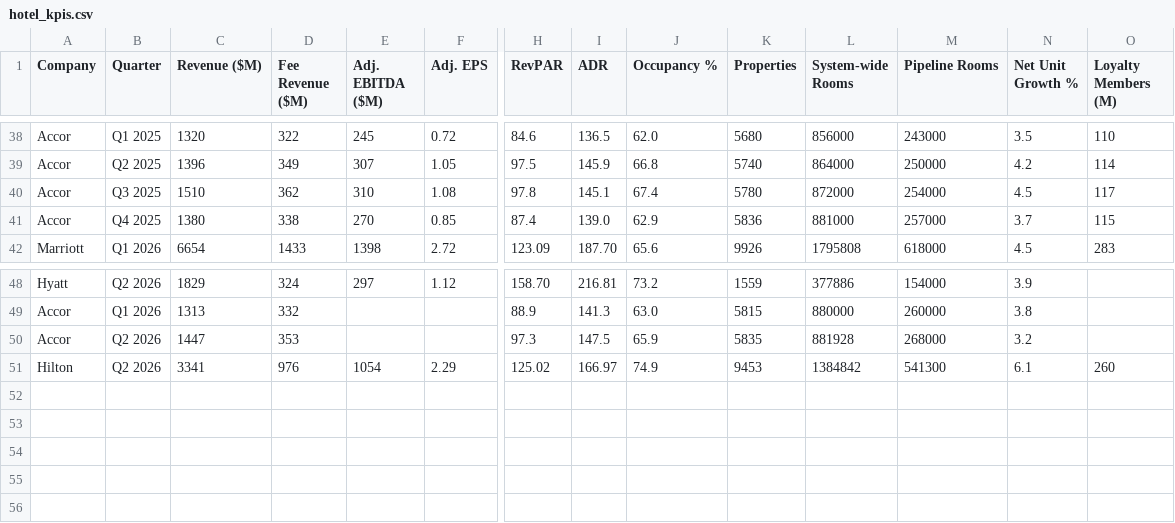
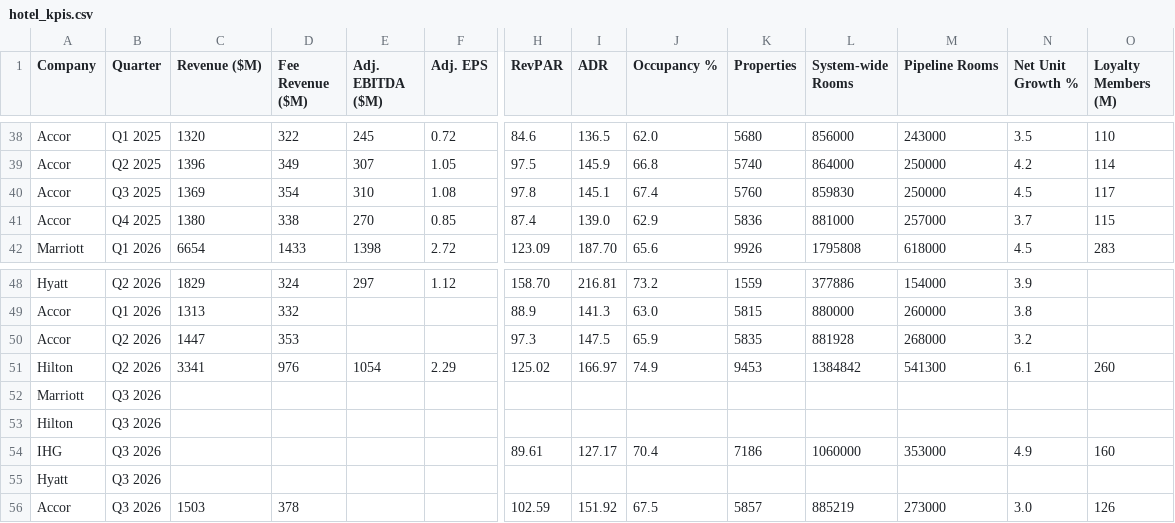
Before and after one commit to amandaseifried/hospitality-dashboard, a CSV file: data/hotel_kpis.csv, drawn as a sheet; only a part is shown, gaps mark what is left out; rows hold the shown columns only; the diff names each change by its address in the sheet, - before the commit and + after, or states it on an @@ line.

```diff
--- a/data/hotel_kpis.csv
+++ b/data/hotel_kpis.csv
-C40 (Revenue ($M)): 1510
+C40 (Revenue ($M)): 1369
-D40 (Fee Revenue ($M)): 362
+D40 (Fee Revenue ($M)): 354
-K40 (Properties): 5780
+K40 (Properties): 5760
-L40 (System-wide Rooms): 872000
+L40 (System-wide Rooms): 859830
-M40 (Pipeline Rooms): 254000
+M40 (Pipeline Rooms): 250000
+row 52: Marriott | Q3 2026
+row 53: Hilton | Q3 2026
+row 54: IHG | Q3 2026 |  |  |  |  | 89.61 | 127.17 | 70.4 | 7186 | 1060000 | 353000 | 4.9 | 160
+row 55: Hyatt | Q3 2026
+row 56: Accor | Q3 2026 | 1503 | 378 |  |  | 102.59 | 151.92 | 67.5 | 5857 | 885219 | 273000 | 3.0 | 126
```
Also changed, not shown: data/announced_growth.csv, data/loyalty_historical.csv, 3 other files.
